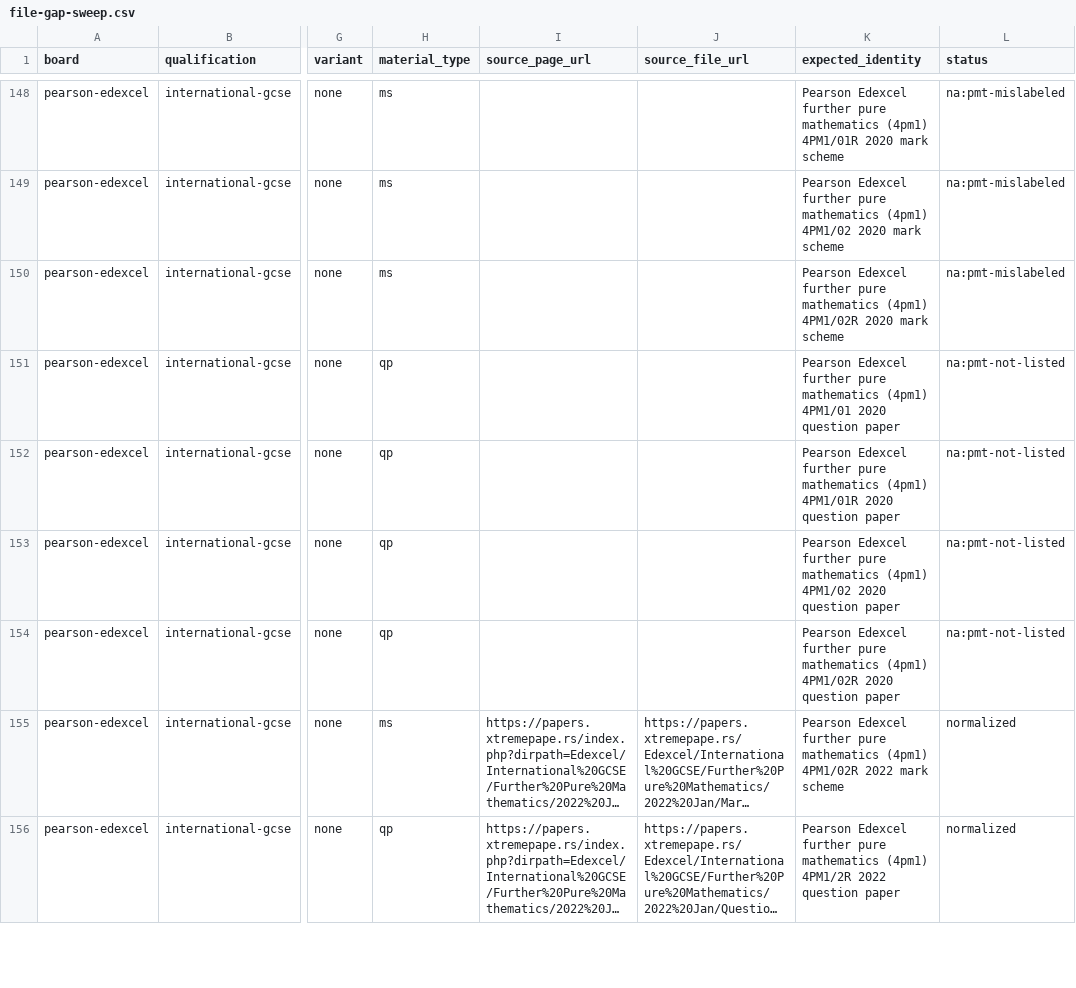
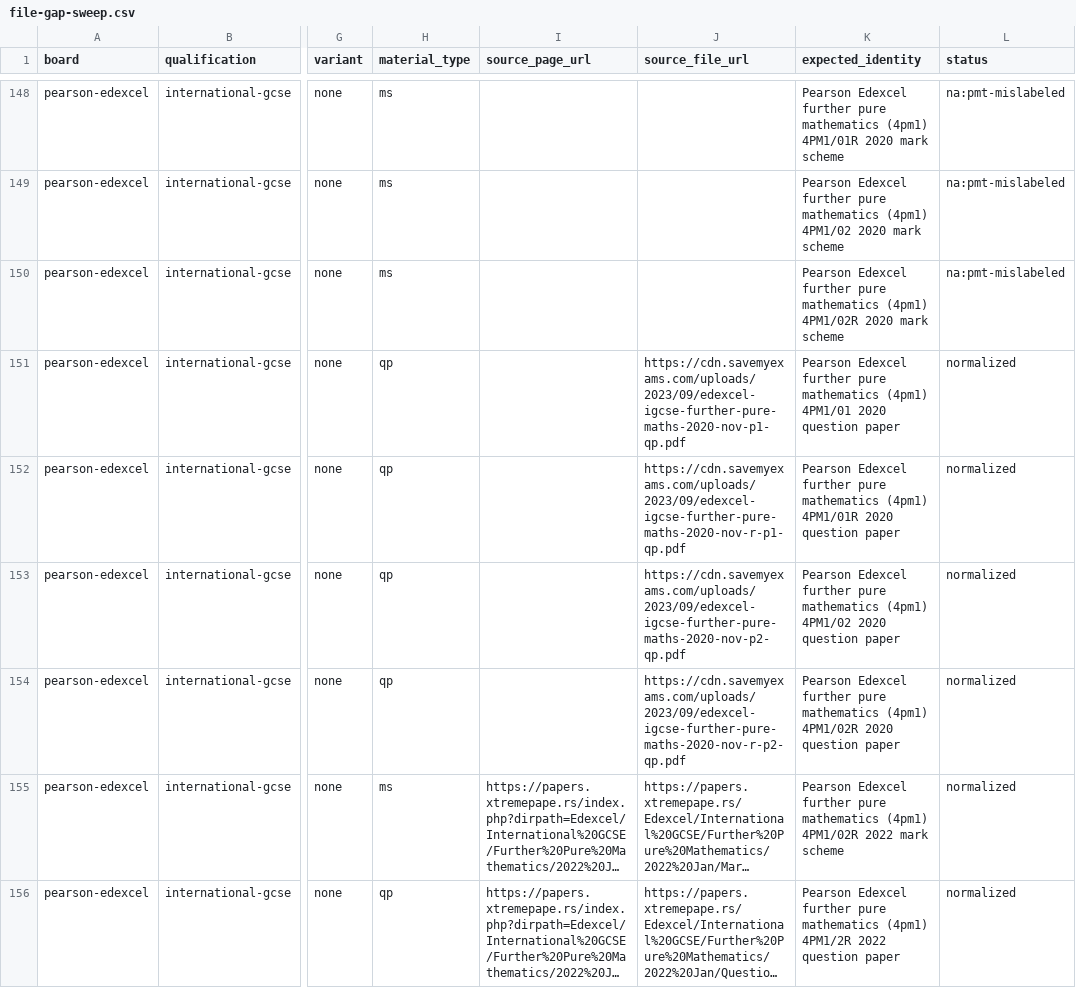
Before and after one commit to SyllabAI/syllabai-pastpapers, a CSV file: docs/ledger/file-gap-sweep.csv, drawn as a sheet; only a part is shown, gaps mark what is left out; long unchanged cells end in …; the diff covers the shown part only; the diff names each change by its address in the sheet, - before the commit and + after, or states it on an @@ line.

Commit message:
wave3(ledger+docs): file-gap-sweep 125 normalized / 8 na:sme-content-dup / 6 na:f6-print-conflict / 89 open; INGESTION_REPORT totals 2,975 (1,493 qp / 1,464 ms / 18 insert; 1,530 dirs); AUDIT §9 (SME/Pearson wave, F9 closed, F10 cure, F13 misfile repair, F6/F12 evidence)

```diff
--- a/docs/ledger/file-gap-sweep.csv
+++ b/docs/ledger/file-gap-sweep.csv
-J151 (source_file_url): (empty)
+J151 (source_file_url): https://cdn.savemyexams.com/uploads/2023/09/edexcel-igcse-further-pure-maths-2020-nov-p1-qp.pdf
-L151:L154 (status): na:pmt-not-listed
+L151:L154 (status): normalized
-J152 (source_file_url): (empty)
+J152 (source_file_url): https://cdn.savemyexams.com/uploads/2023/09/edexcel-igcse-further-pure-maths-2020-nov-r-p1-qp.pdf
-J153 (source_file_url): (empty)
+J153 (source_file_url): https://cdn.savemyexams.com/uploads/2023/09/edexcel-igcse-further-pure-maths-2020-nov-p2-qp.pdf
-J154 (source_file_url): (empty)
+J154 (source_file_url): https://cdn.savemyexams.com/uploads/2023/09/edexcel-igcse-further-pure-maths-2020-nov-r-p2-qp.pdf
```
Also changed, not shown: 120 edited cells elsewhere in this file.
